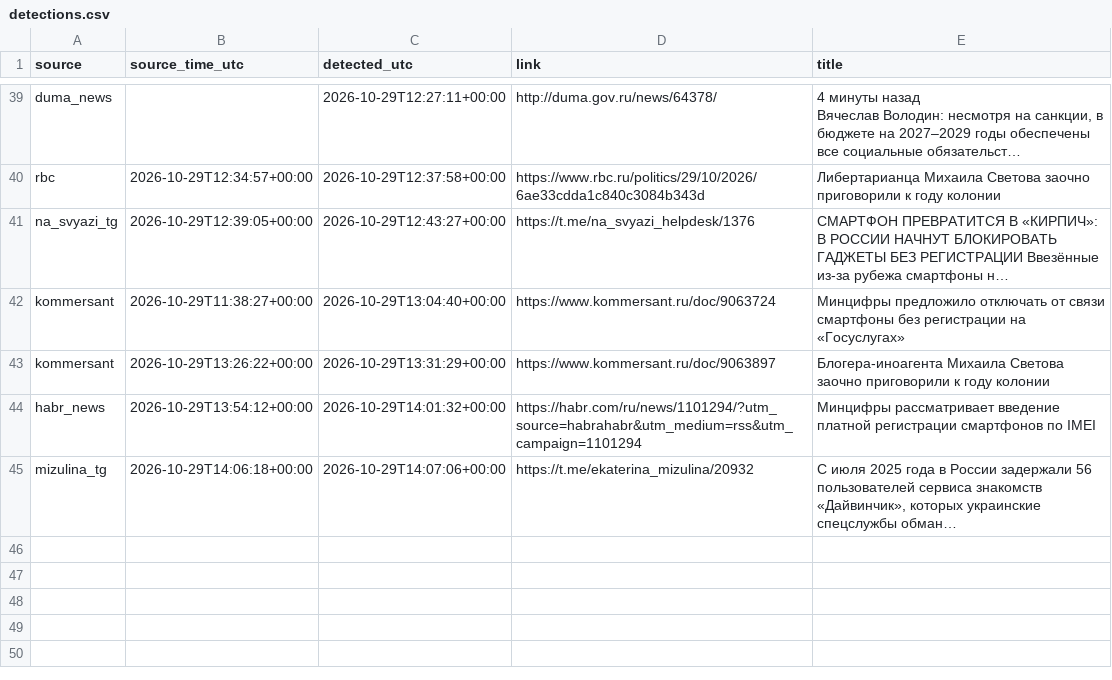
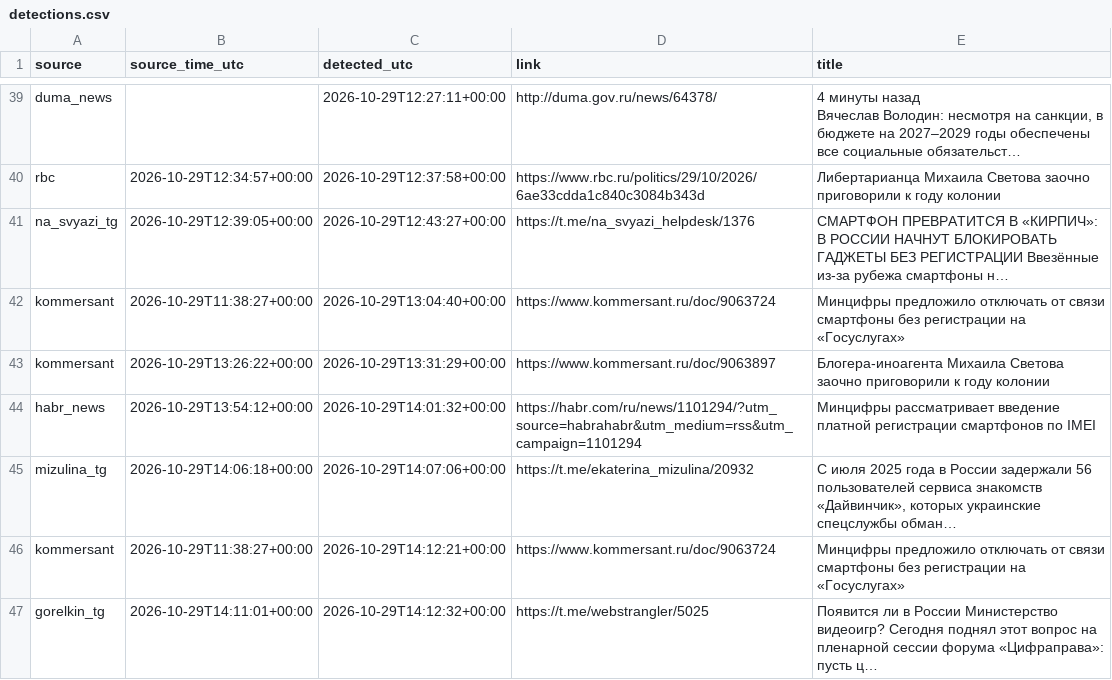
Before and after one commit to kvyvo/rknkid-radar, a CSV file: detections.csv, drawn as a sheet; only a part is shown, gaps mark what is left out; long unchanged cells end in ….

```diff
--- a/detections.csv
+++ b/detections.csv
@@ -89 +89,3 @@ habr_news,2026-10-29T13:54:12+00:00,2026-10-29T14:01:32+00:00,https://habr.com/r
 mizulina_tg,2026-10-29T14:06:18+00:00,2026-10-29T14:07:06+00:00,https://t.me/ekaterina_mizulina/20932,"С июля 2025 года в России задержали 56 пользователей сервиса знакомств «Дайвинчик», которых украинские спецслужбы обман…"
+kommersant,2026-10-29T11:38:27+00:00,2026-10-29T14:12:21+00:00,https://www.kommersant.ru/doc/9063724,"Минцифры предложило отключать от связи смартфоны без регистрации на «Госуслугах»"
+gorelkin_tg,2026-10-29T14:11:01+00:00,2026-10-29T14:12:32+00:00,https://t.me/webstrangler/5025,"Появится ли в России Министерство видеоигр? Сегодня поднял этот вопрос на пленарной сессии форума «Цифраправа»: пусть ц…"
```
Also changed, not shown: 1 other file.
